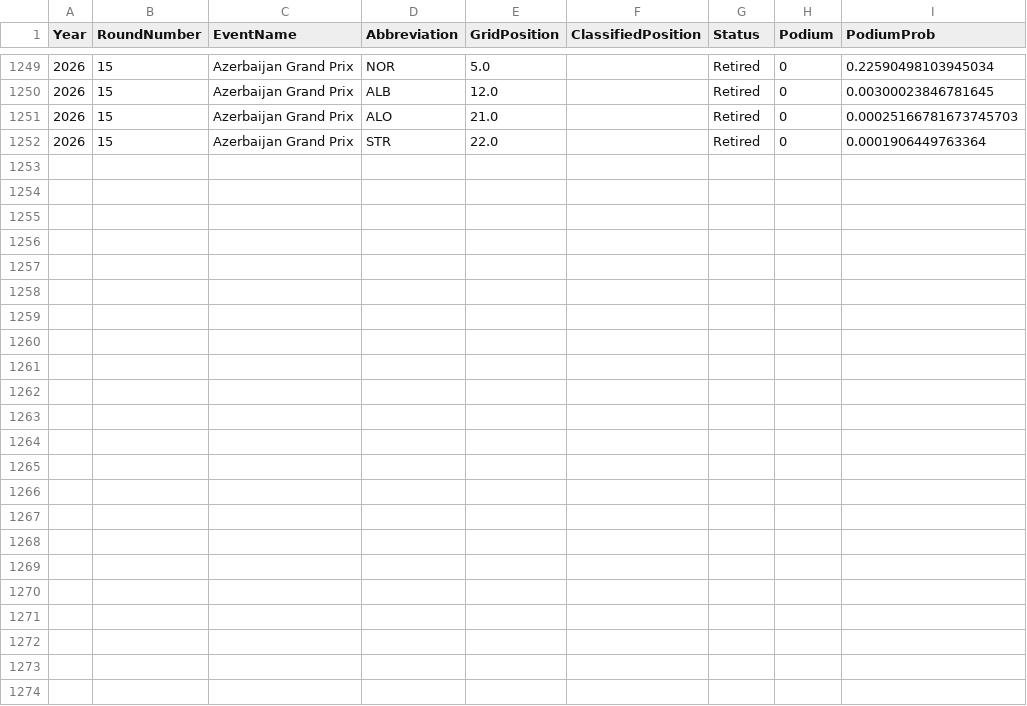
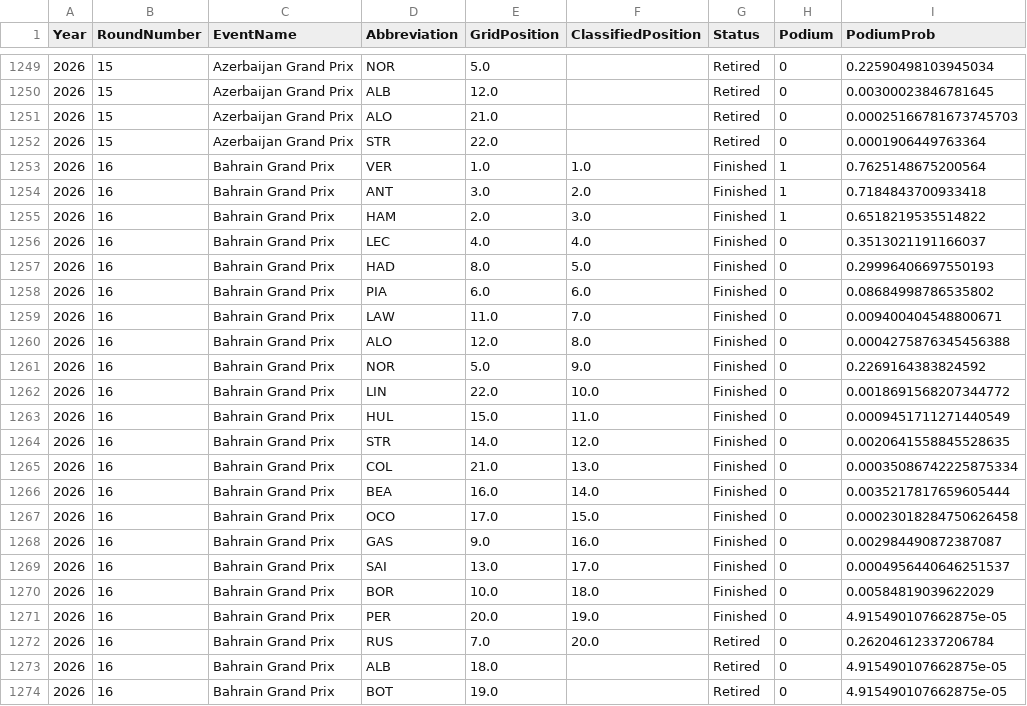
Before and after one commit to jul1213/f1-podium-predictor, a CSV file: data/f1_v3_predictions.csv, drawn as a sheet; only a part is shown, gaps mark what is left out; the diff names each change by its address in the sheet, - before the commit and + after, or states it on an @@ line.

```diff
--- a/data/f1_v3_predictions.csv
+++ b/data/f1_v3_predictions.csv
+row 1253: 2026 | 16 | Bahrain Grand Prix | VER | 1.0 | 1.0 | Finished | 1 | 0.7625148675200564
+row 1254: 2026 | 16 | Bahrain Grand Prix | ANT | 3.0 | 2.0 | Finished | 1 | 0.7184843700933418
+row 1255: 2026 | 16 | Bahrain Grand Prix | HAM | 2.0 | 3.0 | Finished | 1 | 0.6518219535514822
+row 1256: 2026 | 16 | Bahrain Grand Prix | LEC | 4.0 | 4.0 | Finished | 0 | 0.3513021191166037
+row 1257: 2026 | 16 | Bahrain Grand Prix | HAD | 8.0 | 5.0 | Finished | 0 | 0.29996406697550193
+row 1258: 2026 | 16 | Bahrain Grand Prix | PIA | 6.0 | 6.0 | Finished | 0 | 0.08684998786535802
+row 1259: 2026 | 16 | Bahrain Grand Prix | LAW | 11.0 | 7.0 | Finished | 0 | 0.009400404548800671
+row 1260: 2026 | 16 | Bahrain Grand Prix | ALO | 12.0 | 8.0 | Finished | 0 | 0.0004275876345456388
+row 1261: 2026 | 16 | Bahrain Grand Prix | NOR | 5.0 | 9.0 | Finished | 0 | 0.2269164383824592
+row 1262: 2026 | 16 | Bahrain Grand Prix | LIN | 22.0 | 10.0 | Finished | 0 | 0.0018691568207344772
+row 1263: 2026 | 16 | Bahrain Grand Prix | HUL | 15.0 | 11.0 | Finished | 0 | 0.0009451711271440549
+row 1264: 2026 | 16 | Bahrain Grand Prix | STR | 14.0 | 12.0 | Finished | 0 | 0.0020641558845528635
+row 1265: 2026 | 16 | Bahrain Grand Prix | COL | 21.0 | 13.0 | Finished | 0 | 0.00035086742225875334
+row 1266: 2026 | 16 | Bahrain Grand Prix | BEA | 16.0 | 14.0 | Finished | 0 | 0.0035217817659605444
+row 1267: 2026 | 16 | Bahrain Grand Prix | OCO | 17.0 | 15.0 | Finished | 0 | 0.00023018284750626458
+row 1268: 2026 | 16 | Bahrain Grand Prix | GAS | 9.0 | 16.0 | Finished | 0 | 0.002984490872387087
+row 1269: 2026 | 16 | Bahrain Grand Prix | SAI | 13.0 | 17.0 | Finished | 0 | 0.0004956440646251537
+row 1270: 2026 | 16 | Bahrain Grand Prix | BOR | 10.0 | 18.0 | Finished | 0 | 0.00584819039622029
+row 1271: 2026 | 16 | Bahrain Grand Prix | PER | 20.0 | 19.0 | Finished | 0 | 4.915490107662875e-05
+row 1272: 2026 | 16 | Bahrain Grand Prix | RUS | 7.0 | 20.0 | Retired | 0 | 0.26204612337206784
+row 1273: 2026 | 16 | Bahrain Grand Prix | ALB | 18.0 |  | Retired | 0 | 4.915490107662875e-05
+row 1274: 2026 | 16 | Bahrain Grand Prix | BOT | 19.0 |  | Retired | 0 | 4.915490107662875e-05
```
Also changed, not shown: data/combined_races.csv, data/f1_v2.csv, 1 other file.
